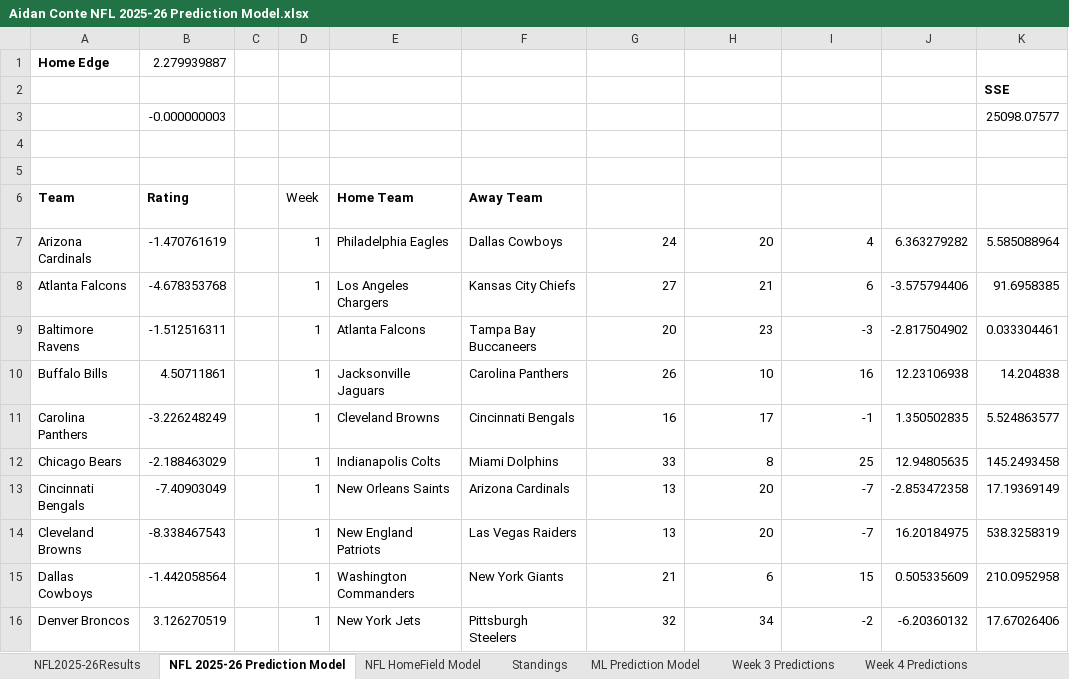
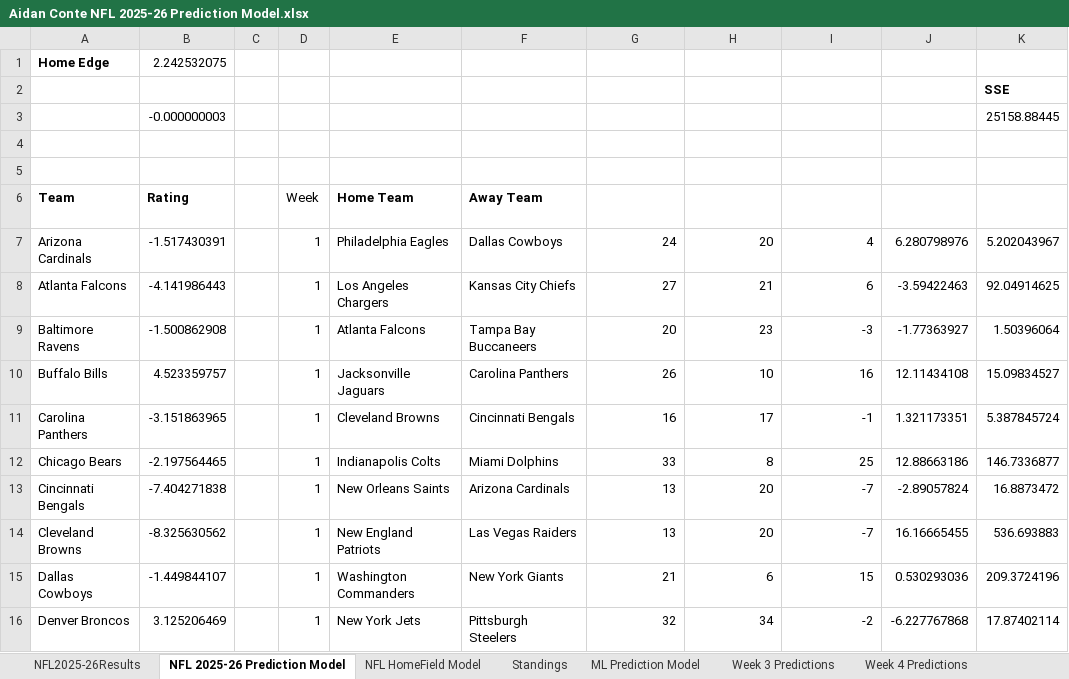
Before and after one commit to AidzNasty/NFL-Prediction-Model, an Excel workbook: Aidan Conte NFL 2025-26 Prediction Model.xlsx, sheet NFL 2025-26 Prediction Model, drawn as a sheet; only a part is shown; values as stored, in another font and other column widths than the file's, no borders; table styles not drawn; the diff covers the shown part only; the diff names each change by its address in the sheet, - before the commit and + after, or states it on an @@ line.

```diff
--- a/Aidan Conte NFL 2025-26 Prediction Model.xlsx (sheet NFL 2025-26 Prediction Model)
+++ b/Aidan Conte NFL 2025-26 Prediction Model.xlsx (sheet NFL 2025-26 Prediction Model)
-B1 (Rating): 2.279939887
+B1 (Rating): 2.242532075
-K3 (Squared Difference): 25098.07577
+K3 (Squared Difference): 25158.88445
-B7 (Rating): -1.470761619
+B7 (Rating): -1.517430391
-J7 (Home Forecast): 6.363279282
+J7 (Home Forecast): 6.280798976
-K7 (Squared Difference): 5.585088964
+K7 (Squared Difference): 5.202043967
-B8 (Rating): -4.678353768
+B8 (Rating): -4.141986443
-J8 (Home Forecast): -3.575794406
+J8 (Home Forecast): -3.59422463
-K8 (Squared Difference): 91.6958385
+K8 (Squared Difference): 92.04914625
-B9 (Rating): -1.512516311
+B9 (Rating): -1.500862908
-J9 (Home Forecast): -2.817504902
+J9 (Home Forecast): -1.77363927
-K9 (Squared Difference): 0.033304461
+K9 (Squared Difference): 1.50396064
-B10 (Rating): 4.50711861
+B10 (Rating): 4.523359757
-J10 (Home Forecast): 12.23106938
+J10 (Home Forecast): 12.11434108
-K10 (Squared Difference): 14.204838
+K10 (Squared Difference): 15.09834527
-B11 (Rating): -3.226248249
+B11 (Rating): -3.151863965
-J11 (Home Forecast): 1.350502835
+J11 (Home Forecast): 1.321173351
-K11 (Squared Difference): 5.524863577
+K11 (Squared Difference): 5.387845724
-B12 (Rating): -2.188463029
+B12 (Rating): -2.197564465
-J12 (Home Forecast): 12.94805635
+J12 (Home Forecast): 12.88663186
-K12 (Squared Difference): 145.2493458
+K12 (Squared Difference): 146.7336877
-B13 (Rating): -7.40903049
+B13 (Rating): -7.404271838
-J13 (Home Forecast): -2.853472358
+J13 (Home Forecast): -2.89057824
-K13 (Squared Difference): 17.19369149
+K13 (Squared Difference): 16.8873472
-B14 (Rating): -8.338467543
+B14 (Rating): -8.325630562
-J14 (Home Forecast): 16.20184975
+J14 (Home Forecast): 16.16665455
-K14 (Squared Difference): 538.3258319
+K14 (Squared Difference): 536.693883
-B15 (Rating): -1.442058564
+B15 (Rating): -1.449844107
-J15 (Home Forecast): 0.505335609
+J15 (Home Forecast): 0.530293036
-K15 (Squared Difference): 210.0952958
+K15 (Squared Difference): 209.3724196
-B16 (Rating): 3.126270519
+B16 (Rating): 3.125206469
-J16 (Home Forecast): -6.20360132
+J16 (Home Forecast): -6.227767868
-K16 (Squared Difference): 17.67026406
+K16 (Squared Difference): 17.87402114
```
Also changed, not shown: 1 added row, 1 removed row, 27 moved rows and 425 edited cells elsewhere in this sheet, sheet NFL HomeField Model, sheet ML Prediction Model, sheet NFL2025-26Results, sheet Standings, formulas that keep their value.
